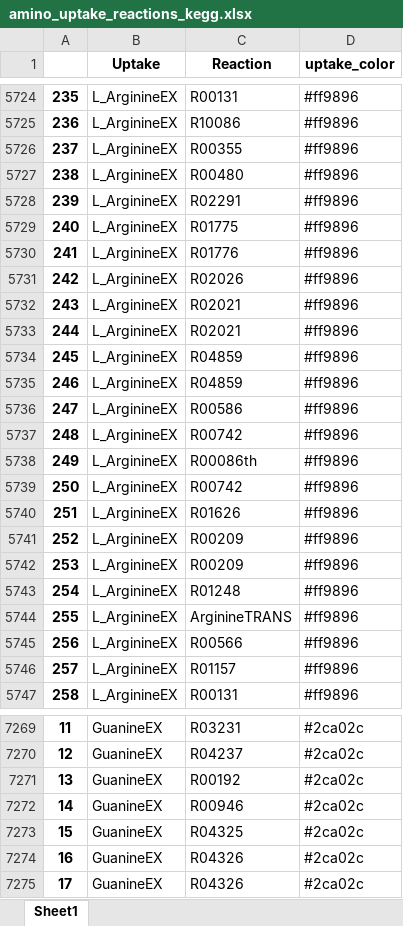
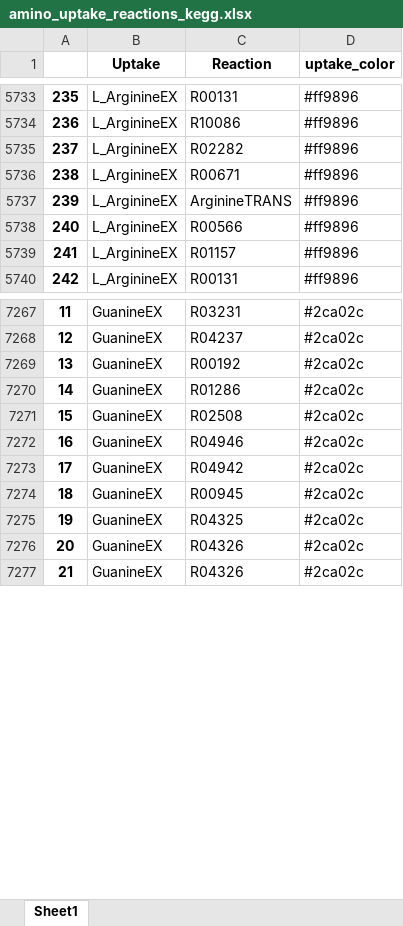
Before and after one commit to wosnat/Prochlorococcus_Model, an Excel workbook: N_Starvation/amino_uptake_reactions_kegg.xlsx, sheet Sheet1, drawn as a sheet; only a part is shown, gaps mark what is left out; values as stored, in another font and other column widths than the file's, no borders; removed rows and columns are numbered as before the commit, all else as after; the diff covers the shown part only; the diff names each change by its address in the sheet, - before the commit and + after, or states it on an @@ line.

```diff
--- a/N_Starvation/amino_uptake_reactions_kegg.xlsx (sheet Sheet1)
+++ b/N_Starvation/amino_uptake_reactions_kegg.xlsx (sheet Sheet1)
@@ column A renumbered from row 503 down @@
-row 5726: 237 | L_ArginineEX | R00355 | #ff9896
-row 5727: 238 | L_ArginineEX | R00480 | #ff9896
-C5735 (Reaction): R02291
+C5735 (Reaction): R02282
-row 5729: 240 | L_ArginineEX | R01775 | #ff9896
-C5736 (Reaction): R01776
+C5736 (Reaction): R00671
-row 5731: 242 | L_ArginineEX | R02026 | #ff9896
-row 5732: 243 | L_ArginineEX | R02021 | #ff9896
-row 5733: 244 | L_ArginineEX | R02021 | #ff9896
-row 5734: 245 | L_ArginineEX | R04859 | #ff9896
-row 5735: 246 | L_ArginineEX | R04859 | #ff9896
-row 5736: 247 | L_ArginineEX | R00586 | #ff9896
-row 5737: 248 | L_ArginineEX | R00742 | #ff9896
-row 5738: 249 | L_ArginineEX | R00086th | #ff9896
-row 5739: 250 | L_ArginineEX | R00742 | #ff9896
-row 5740: 251 | L_ArginineEX | R01626 | #ff9896
-row 5741: 252 | L_ArginineEX | R00209 | #ff9896
-row 5742: 253 | L_ArginineEX | R00209 | #ff9896
-row 5743: 254 | L_ArginineEX | R01248 | #ff9896
+row 7270: 14 | GuanineEX | R01286 | #2ca02c
+row 7271: 15 | GuanineEX | R02508 | #2ca02c
-C7272 (Reaction): R00946
+C7272 (Reaction): R04946
+row 7273: 17 | GuanineEX | R04942 | #2ca02c
+row 7274: 18 | GuanineEX | R00945 | #2ca02c
```
Also changed, not shown: 129 added rows, 93 removed rows, 27 moved rows and 116 edited cells elsewhere in this sheet, N_Starvation/amino_uptake_all_genes_kegg.xlsx, N_Starvation/amino_uptake_all_reactions_kegg.xlsx, 10 other files.
